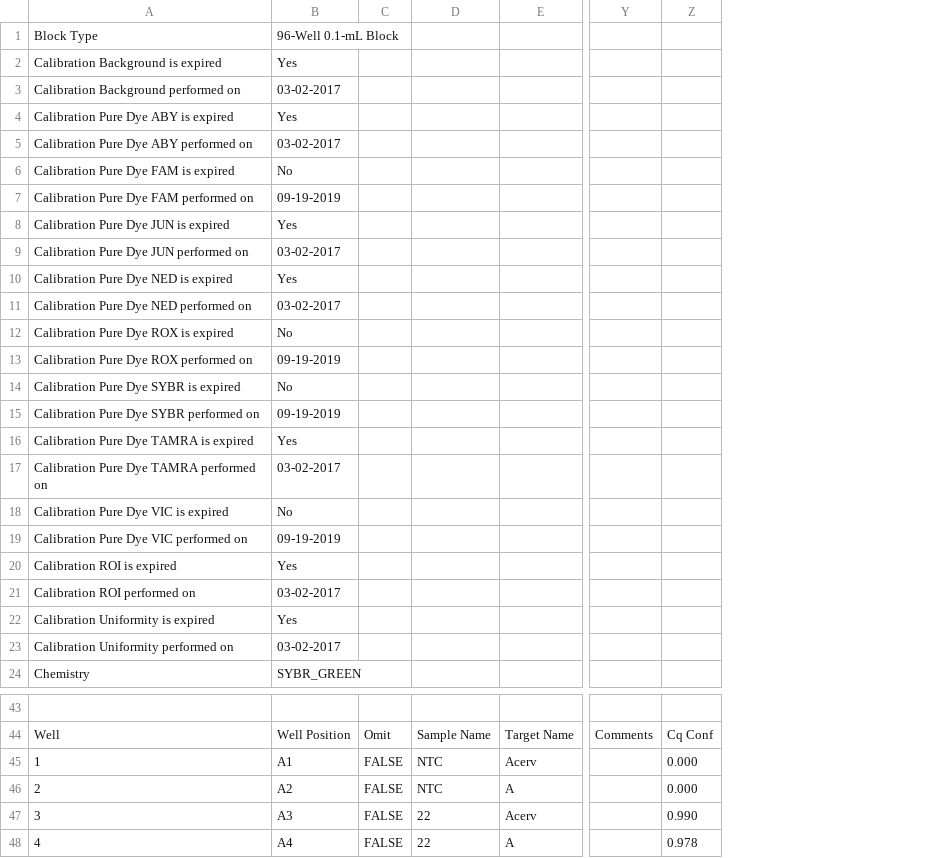
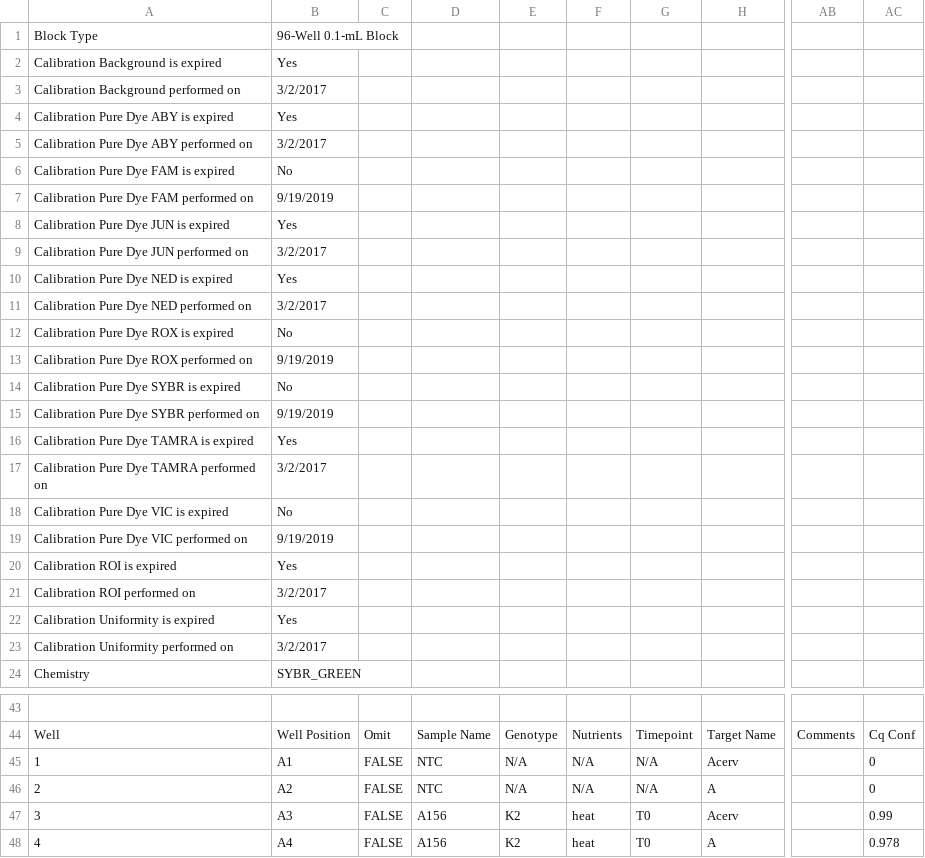
Before and after one commit to dmkroesche/Acerv-Nutrients-Disease, a CSV file: Data/CBASS_plate2.csv, drawn as a sheet; only a part is shown, gaps mark what is left out; removed rows and columns are numbered as before the commit, all else as after; the diff covers the shown part only; the diff names each change by its address in the sheet, - before the commit and + after, or states it on an @@ line.

```diff
--- a/Data/CBASS_plate2.csv
+++ b/Data/CBASS_plate2.csv
-column D, rows 44-48: Sample Name | NTC | NTC | 22 | 22
+column D, rows 44-48: Sample Name | NTC | NTC | A156 | A156
+column E, rows 44-48: Genotype | N/A | N/A | K2 | K2
+column F, rows 44-48: Nutrients | N/A | N/A | heat | heat
+column G, rows 44-48: Timepoint | N/A | N/A | T0 | T0
-B3: 03-02-2017
+B3: 3/2/2017
-B5: 03-02-2017
+B5: 3/2/2017
-B7: 09-19-2019
+B7: 9/19/2019
-B9: 03-02-2017
+B9: 3/2/2017
-B11: 03-02-2017
+B11: 3/2/2017
-B13: 09-19-2019
+B13: 9/19/2019
-B15: 09-19-2019
+B15: 9/19/2019
-B17: 03-02-2017
+B17: 3/2/2017
-B19: 09-19-2019
+B19: 9/19/2019
-B21: 03-02-2017
+B21: 3/2/2017
-B23: 03-02-2017
+B23: 3/2/2017
-AC45:AC46: 0.000
+AC45:AC46: 0
-AC47: 0.990
+AC47: 0.99
```
Also changed, not shown: 42 edited cells elsewhere in this file, Data/CBASS_plate1.csv, Data/DK_CBASS Plate 3.csv, 1 other file.
